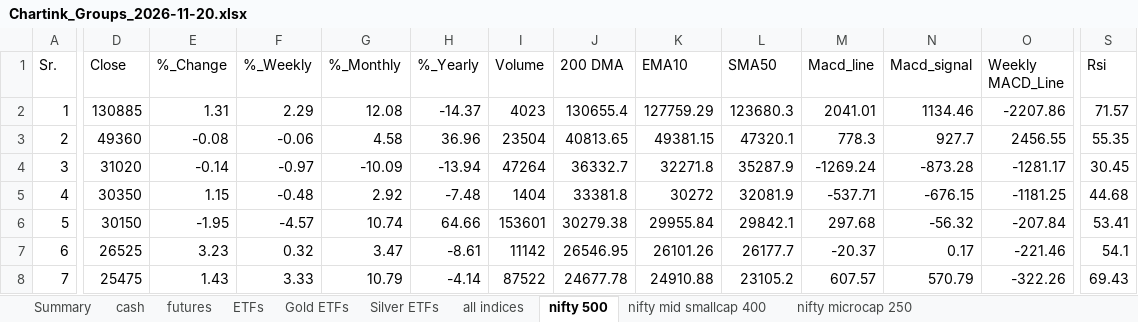
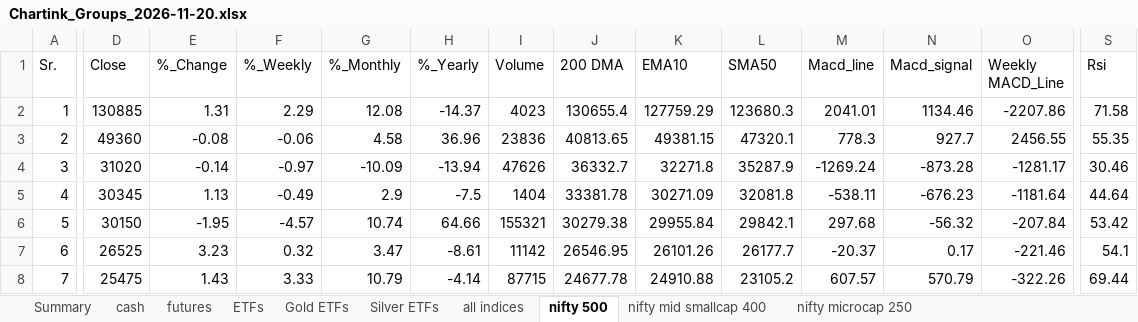
Before and after one commit to mohilsanghavi/Tlive, an Excel workbook: data/Chartink_Groups_2026-11-20.xlsx, sheet nifty 500, drawn as a sheet; only a part is shown, gaps mark what is left out; values as stored, in another font and other column widths than the file's, no borders; the diff covers the shown part only; the diff names each change by its address in the sheet, - before the commit and + after, or states it on an @@ line.

```diff
--- a/data/Chartink_Groups_2026-11-20.xlsx (sheet nifty 500)
+++ b/data/Chartink_Groups_2026-11-20.xlsx (sheet nifty 500)
-S2 (Rsi): 71.57
+S2 (Rsi): 71.58
-I3 (Volume): 23504
+I3 (Volume): 23836
-I4 (Volume): 47264
+I4 (Volume): 47626
-S4 (Rsi): 30.45
+S4 (Rsi): 30.46
-D5 (Close): 30350
+D5 (Close): 30345
-E5 (%_Change): 1.15
+E5 (%_Change): 1.13
-F5 (%_Weekly): -0.48
+F5 (%_Weekly): -0.49
-G5 (%_Monthly): 2.92
+G5 (%_Monthly): 2.9
-H5 (%_Yearly): -7.48
+H5 (%_Yearly): -7.5
-J5 (200 DMA): 33381.8
+J5 (200 DMA): 33381.78
-K5 (EMA10): 30272
+K5 (EMA10): 30271.09
-L5 (SMA50): 32081.9
+L5 (SMA50): 32081.8
-M5 (Macd_line): -537.71
+M5 (Macd_line): -538.11
-N5 (Macd_signal): -676.15
+N5 (Macd_signal): -676.23
-O5 (Weekly MACD_Line): -1181.25
+O5 (Weekly MACD_Line): -1181.64
-S5 (Rsi): 44.68
+S5 (Rsi): 44.64
-I6 (Volume): 153601
+I6 (Volume): 155321
-S6 (Rsi): 53.41
+S6 (Rsi): 53.42
-I8 (Volume): 87522
+I8 (Volume): 87715
-S8 (Rsi): 69.43
+S8 (Rsi): 69.44
```
Also changed, not shown: 10 added rows, 10 removed rows and 1087 edited cells elsewhere in this sheet, sheet cash, sheet ETFs, sheet nifty mid smallcap 400, sheet nifty microcap 250, sheet futures, sheet Gold ETFs, 3 more sheets, 1 other file.
